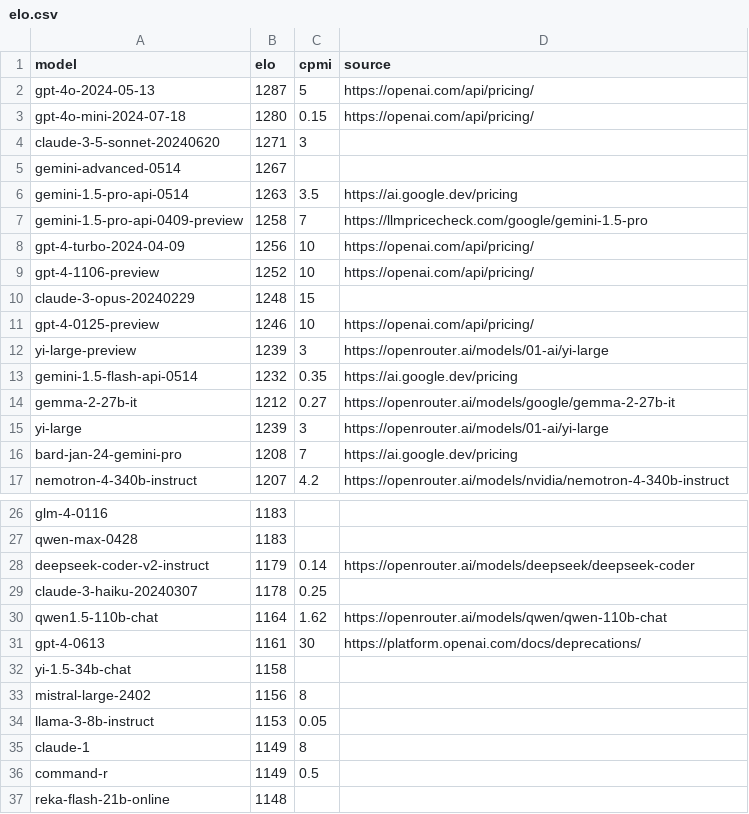
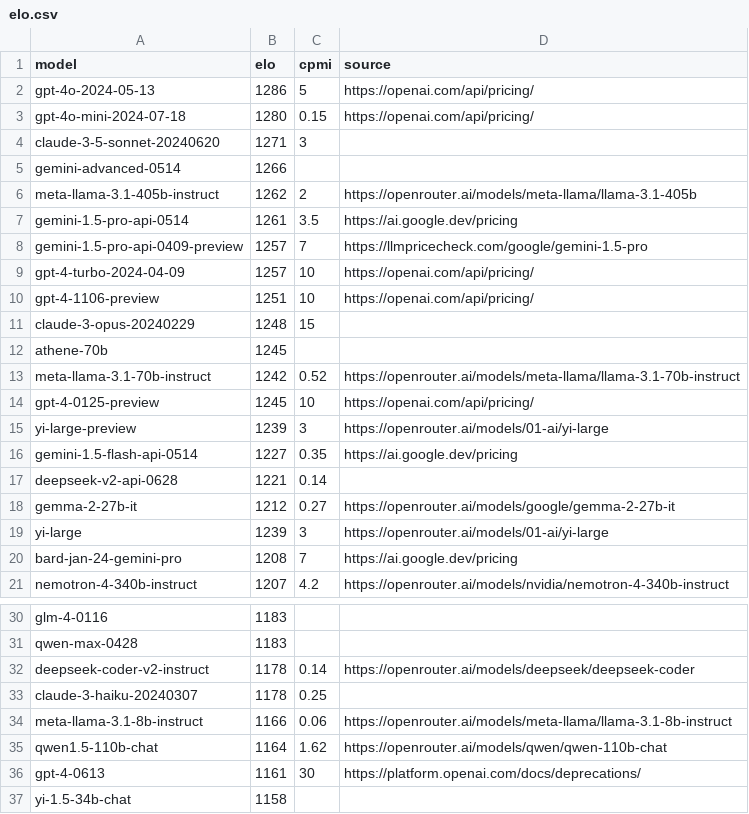
Before and after one commit to sanand0/llmpricing, a CSV file: elo.csv, drawn as a sheet; only a part is shown, gaps mark what is left out; the shorter side is filled out with more unchanged rows; addresses are those after the commit; the diff names each change by its address in the sheet, - before the commit and + after, or states it on an @@ line.

Commit message:
ENH: Update models

```diff
--- a/elo.csv
+++ b/elo.csv
-B2 (elo): 1287
+B2 (elo): 1286
-B5 (elo): 1267
+B5 (elo): 1266
+row 6: meta-llama-3.1-405b-instruct | 1262 | 2 | https://openrouter.ai/models/meta-llama/llama-3.1-405b
-B7 (elo): 1263
+B7 (elo): 1261
-B8 (elo): 1258
+B8 (elo): 1257
-B9 (elo): 1256
+B9 (elo): 1257
-B10 (elo): 1252
+B10 (elo): 1251
+row 12: athene-70b | 1245
+row 13: meta-llama-3.1-70b-instruct | 1242 | 0.52 | https://openrouter.ai/models/meta-llama/llama-3.1-70b-instruct
-B14 (elo): 1246
+B14 (elo): 1245
-B16 (elo): 1232
+B16 (elo): 1227
+row 17: deepseek-v2-api-0628 | 1221 | 0.14
-B32 (elo): 1179
+B32 (elo): 1178
+row 34: meta-llama-3.1-8b-instruct | 1166 | 0.06 | https://openrouter.ai/models/meta-llama/llama-3.1-8b-instruct
```
Also changed, not shown: 1 other file.
